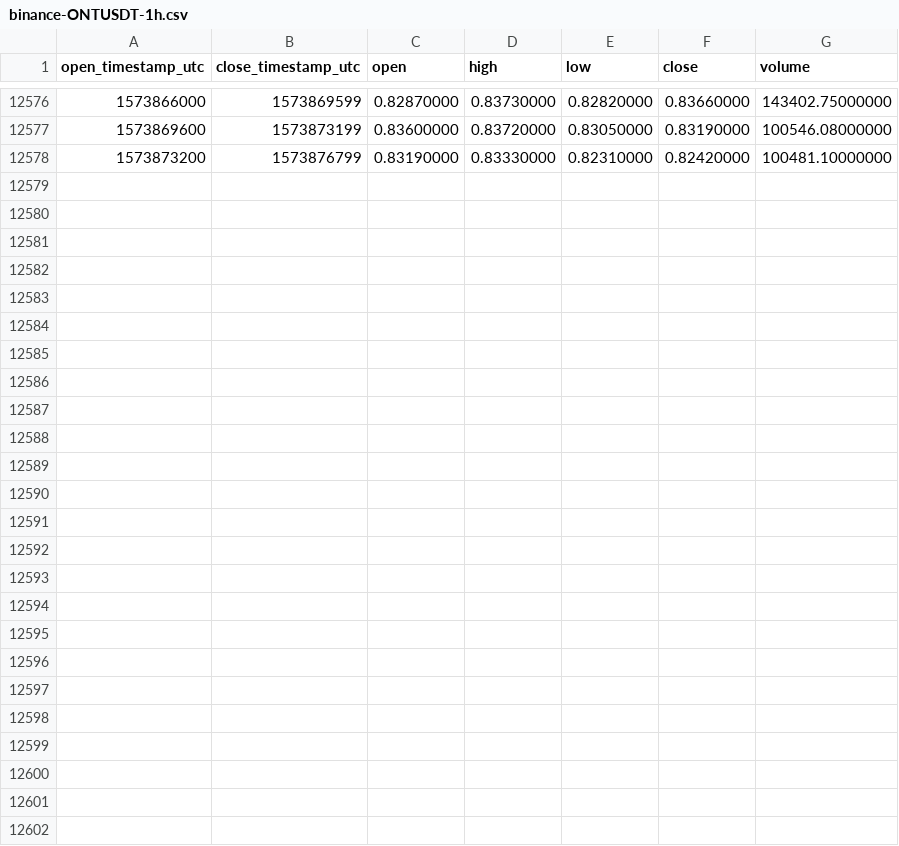
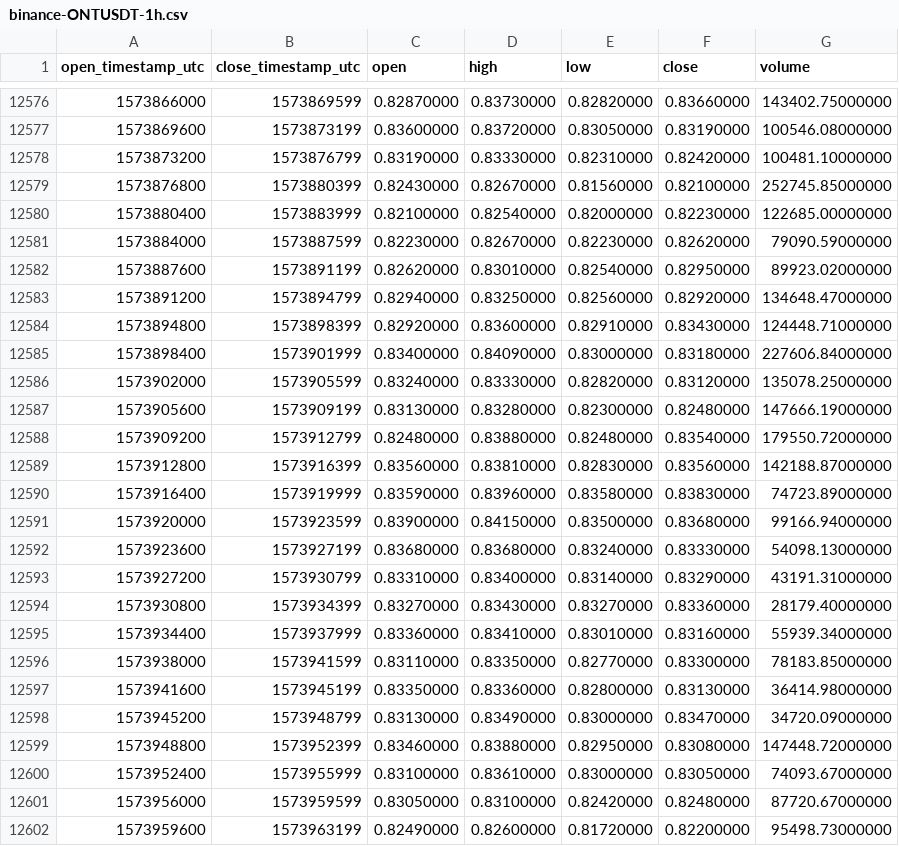
Before and after one commit to cryptobigbro/binance-ONTUSDT, a CSV file: binance-ONTUSDT-1h.csv, drawn as a sheet; only a part is shown, gaps mark what is left out.

Commit message:
Update OHLCV data.

```diff
--- a/binance-ONTUSDT-1h.csv
+++ b/binance-ONTUSDT-1h.csv
@@ -12578 +12578,25 @@ open_timestamp_utc,close_timestamp_utc,open,high,low,close,volume
 1573873200,1573876799,0.83190000,0.83330000,0.82310000,0.82420000,100481.10000000
+1573876800,1573880399,0.82430000,0.82670000,0.81560000,0.82100000,252745.85000000
+1573880400,1573883999,0.82100000,0.82540000,0.82000000,0.82230000,122685.00000000
+1573884000,1573887599,0.82230000,0.82670000,0.82230000,0.82620000,79090.59000000
+1573887600,1573891199,0.82620000,0.83010000,0.82540000,0.82950000,89923.02000000
+1573891200,1573894799,0.82940000,0.83250000,0.82560000,0.82920000,134648.47000000
+1573894800,1573898399,0.82920000,0.83600000,0.82910000,0.83430000,124448.71000000
+1573898400,1573901999,0.83400000,0.84090000,0.83000000,0.83180000,227606.84000000
+1573902000,1573905599,0.83240000,0.83330000,0.82820000,0.83120000,135078.25000000
+1573905600,1573909199,0.83130000,0.83280000,0.82300000,0.82480000,147666.19000000
+1573909200,1573912799,0.82480000,0.83880000,0.82480000,0.83540000,179550.72000000
+1573912800,1573916399,0.83560000,0.83810000,0.82830000,0.83560000,142188.87000000
+1573916400,1573919999,0.83590000,0.83960000,0.83580000,0.83830000,74723.89000000
+1573920000,1573923599,0.83900000,0.84150000,0.83500000,0.83680000,99166.94000000
+1573923600,1573927199,0.83680000,0.83680000,0.83240000,0.83330000,54098.13000000
+1573927200,1573930799,0.83310000,0.83400000,0.83140000,0.83290000,43191.31000000
+1573930800,1573934399,0.83270000,0.83430000,0.83270000,0.83360000,28179.40000000
+1573934400,1573937999,0.83360000,0.83410000,0.83010000,0.83160000,55939.34000000
+1573938000,1573941599,0.83110000,0.83350000,0.82770000,0.83300000,78183.85000000
+1573941600,1573945199,0.83350000,0.83360000,0.82800000,0.83130000,36414.98000000
+1573945200,1573948799,0.83130000,0.83490000,0.83000000,0.83470000,34720.09000000
+1573948800,1573952399,0.83460000,0.83880000,0.82950000,0.83080000,147448.72000000
+1573952400,1573955999,0.83100000,0.83610000,0.83000000,0.83050000,74093.67000000
+1573956000,1573959599,0.83050000,0.83100000,0.82420000,0.82480000,87720.67000000
+1573959600,1573963199,0.82490000,0.82600000,0.81720000,0.82200000,95498.73000000
```
Also changed, not shown: binance-ONTUSDT-1d.csv.
